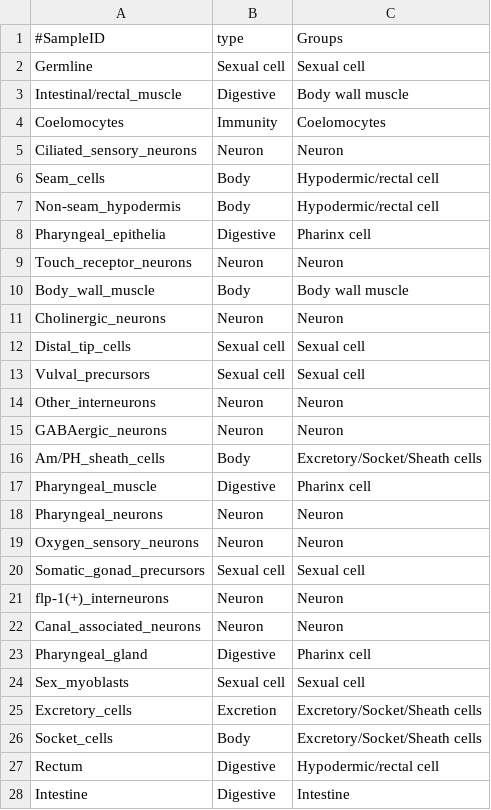
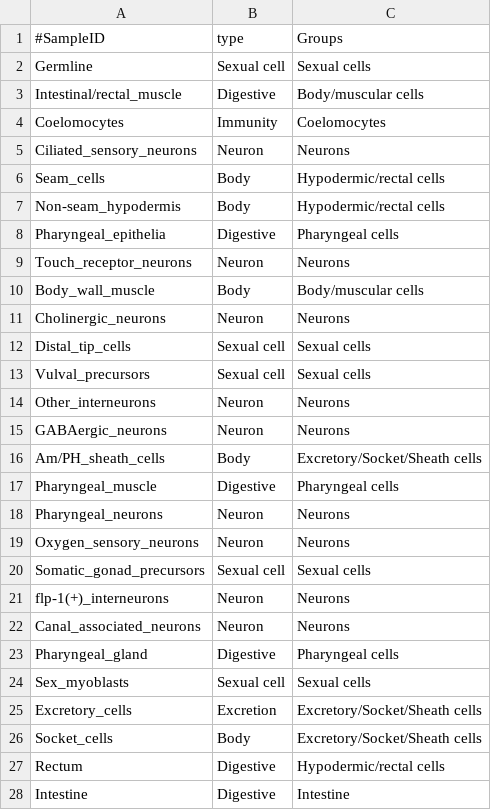
Before and after one commit to earmingol/cell2cell, a TSV file: data/CElegans_cell_metadata.tsv, drawn as a sheet.

Commit message:
Modified cell groups

```diff
--- a/data/CElegans_cell_metadata.tsv
+++ b/data/CElegans_cell_metadata.tsv
@@ -1,28 +1,28 @@
 #SampleID	type	Groups
-Germline	Sexual cell	Sexual cell
-Intestinal/rectal_muscle	Digestive	Body wall muscle
+Germline	Sexual cell	Sexual cells
+Intestinal/rectal_muscle	Digestive	Body/muscular cells
 Coelomocytes	Immunity	Coelomocytes
-Ciliated_sensory_neurons	Neuron	Neuron
-Seam_cells	Body	Hypodermic/rectal cell
-Non-seam_hypodermis	Body	Hypodermic/rectal cell
-Pharyngeal_epithelia	Digestive	Pharinx cell
-Touch_receptor_neurons	Neuron	Neuron
-Body_wall_muscle	Body	Body wall muscle
-Cholinergic_neurons	Neuron	Neuron
-Distal_tip_cells	Sexual cell	Sexual cell
-Vulval_precursors	Sexual cell	Sexual cell
-Other_interneurons	Neuron	Neuron
-GABAergic_neurons	Neuron	Neuron
+Ciliated_sensory_neurons	Neuron	Neurons
+Seam_cells	Body	Hypodermic/rectal cells
+Non-seam_hypodermis	Body	Hypodermic/rectal cells
+Pharyngeal_epithelia	Digestive	Pharyngeal cells
+Touch_receptor_neurons	Neuron	Neurons
+Body_wall_muscle	Body	Body/muscular cells
+Cholinergic_neurons	Neuron	Neurons
+Distal_tip_cells	Sexual cell	Sexual cells
+Vulval_precursors	Sexual cell	Sexual cells
+Other_interneurons	Neuron	Neurons
+GABAergic_neurons	Neuron	Neurons
 Am/PH_sheath_cells	Body	Excretory/Socket/Sheath cells
-Pharyngeal_muscle	Digestive	Pharinx cell
-Pharyngeal_neurons	Neuron	Neuron
-Oxygen_sensory_neurons	Neuron	Neuron
-Somatic_gonad_precursors	Sexual cell	Sexual cell
-flp-1(+)_interneurons	Neuron	Neuron
-Canal_associated_neurons	Neuron	Neuron
-Pharyngeal_gland	Digestive	Pharinx cell
-Sex_myoblasts	Sexual cell	Sexual cell
+Pharyngeal_muscle	Digestive	Pharyngeal cells
+Pharyngeal_neurons	Neuron	Neurons
+Oxygen_sensory_neurons	Neuron	Neurons
+Somatic_gonad_precursors	Sexual cell	Sexual cells
+flp-1(+)_interneurons	Neuron	Neurons
+Canal_associated_neurons	Neuron	Neurons
+Pharyngeal_gland	Digestive	Pharyngeal cells
+Sex_myoblasts	Sexual cell	Sexual cells
 Excretory_cells	Excretion	Excretory/Socket/Sheath cells
 Socket_cells	Body	Excretory/Socket/Sheath cells
-Rectum	Digestive	Hypodermic/rectal cell
+Rectum	Digestive	Hypodermic/rectal cells
 Intestine	Digestive	Intestine
```
